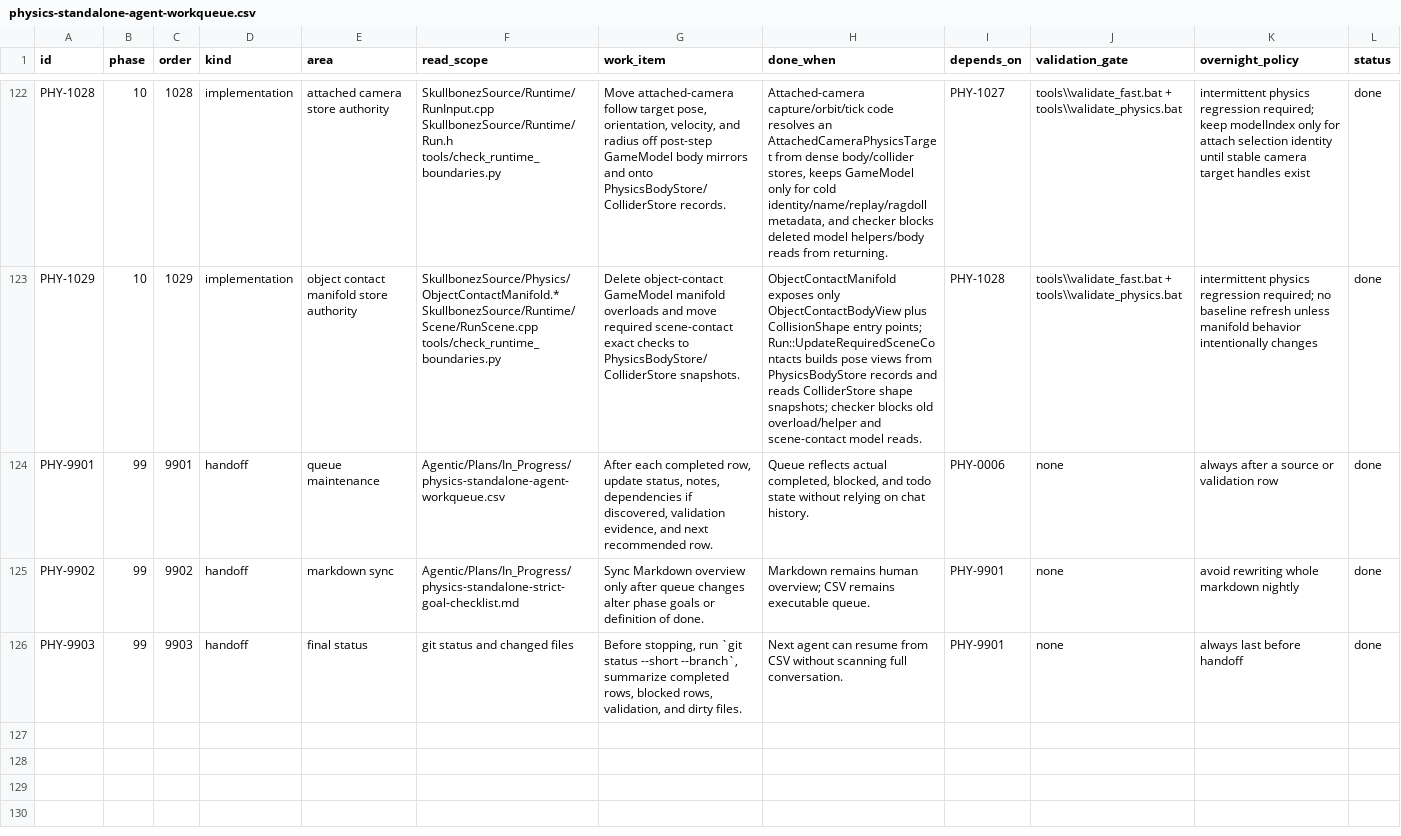
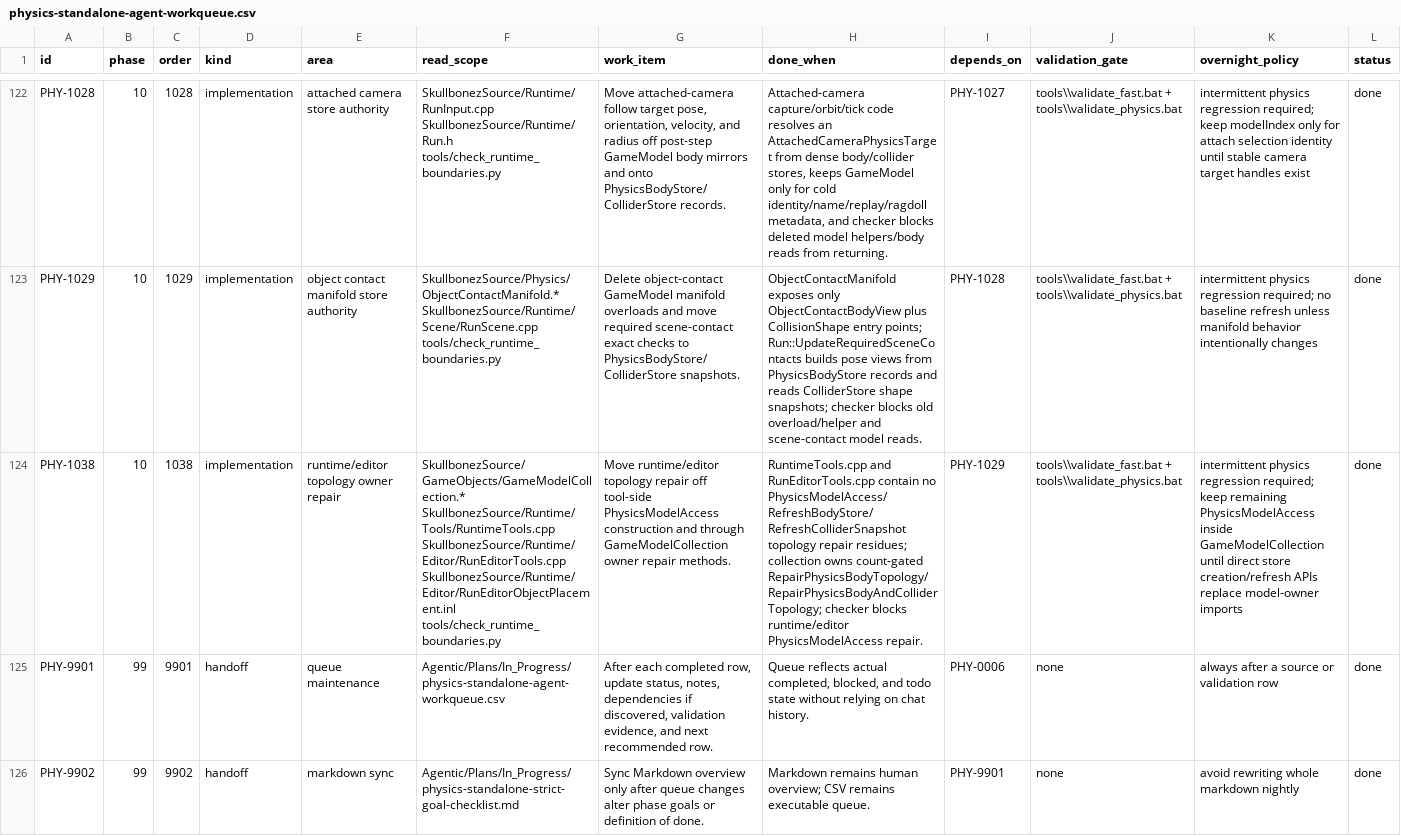
Before and after one commit to skullbonez/SkullbonezCore, a CSV file: Agentic/Plans/In_Progress/physics-standalone-agent-workqueue.csv, drawn as a sheet; only a part is shown, gaps mark what is left out; the shorter side is filled out with more unchanged rows; rows hold the shown columns only; the diff names each change by its address in the sheet, - before the commit and + after, or states it on an @@ line.

Commit message:
physics: centralize topology repair owner
Move runtime/editor topology repair through GameModelCollection owner methods so launcher/editor tools no longer construct PhysicsModelAccess or call body/collider refreshes directly. Add RepairPhysicsBodyTopology and RepairPhysicsBodyAndColliderTopology for count-gated construction drift, and remove the redundant editor sleep-helper PhysicsEngine parameter so placement cannot repair one owner while commanding another engine.

Add runtime-boundary guardrails and self-tests that reject tool-side PhysicsModelAccess topology repair in RuntimeTools.cpp and RunEditorTools.cpp while allowing owner-method calls and comment-only historical text. Sync the physics authority plan, strict checklist, workqueue, and session state for PHY-1038.

Validation: git diff --check; python -m py_compile tools\check_runtime_boundaries.py; python tools\check_runtime_boundaries.py --repo . (0 errors); focused Debug build passed with 0 warnings/errors (TestOutput\agent_build_debug_runtime_topology_repair.log); touched-file comment audit passed; tools\validate_fast.bat passed formatting, project filters, runtime boundaries, and Profile/Debug builds with 0 warnings/errors (TestOutput\agent_validate_fast_runtime_topology_repair.log); intermittent tools\validate_physics.bat passed standalone/runtime handle smoke and byte-exact physics_regression_solver.csv (TestOutput\agent_validate_physics_runtime_topology_repair.log).

```diff
--- a/Agentic/Plans/In_Progress/physics-standalone-agent-workqueue.csv
+++ b/Agentic/Plans/In_Progress/physics-standalone-agent-workqueue.csv
+row 124: PHY-1038 | 10 | 1038 | implementation | runtime/editor topology owner repair | SkullbonezSource/GameObjects/GameModelCollection.* SkullbonezSource/Runtime/Tools/RuntimeTools.cpp SkullbonezSource/Runtime/Editor/RunEditorTools.cpp SkullbonezSource/Runtime/Editor/RunEditorObjectPlacement.inl tools/check_runtime_boundaries.py | Move runtime/editor topology repair off tool-side PhysicsModelAccess construction and through GameModelCollection owner repair methods. | RuntimeTools.cpp and RunEditorTools.cpp contain no PhysicsModelAccess/RefreshBodyStore/RefreshColliderSnapshot topology repair residues; collection owns count-gated RepairPhysicsBodyTopology/RepairPhysicsBodyAndColliderTopology; checker blocks runtime/editor PhysicsModelAccess repair. | PHY-1029 | tools\\validate_fast.bat + tools\\validate_physics.bat | intermittent physics regression required; keep remaining PhysicsModelAccess inside GameModelCollection until direct store creation/refresh APIs replace model-owner imports | done
```
Also changed, not shown: 9 other files.
